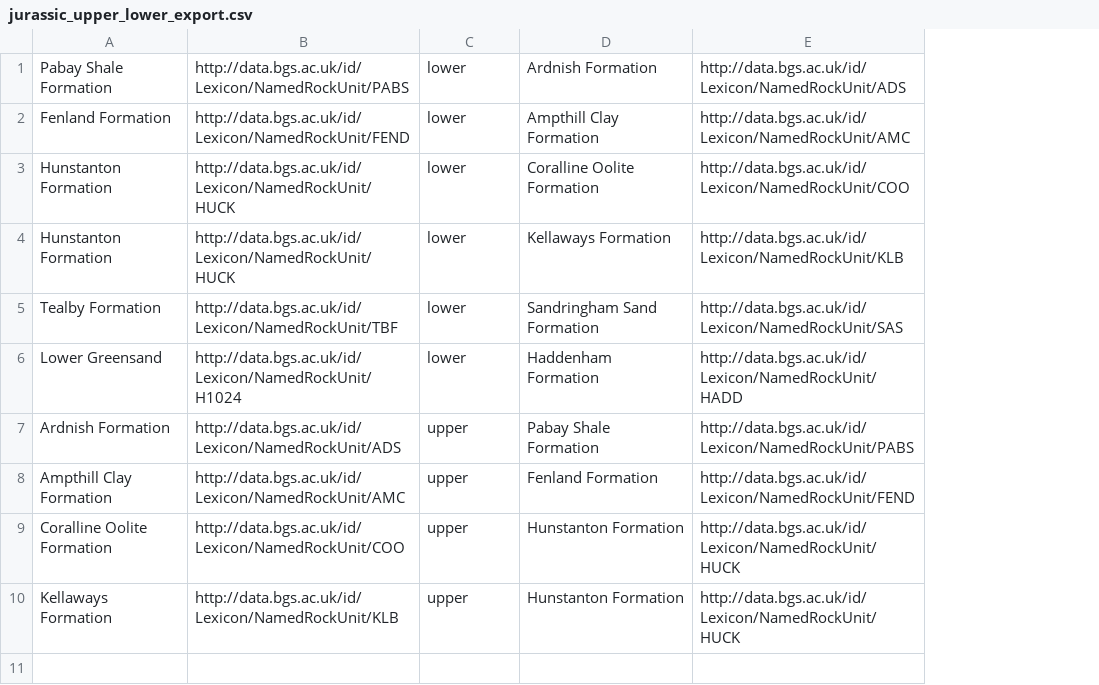
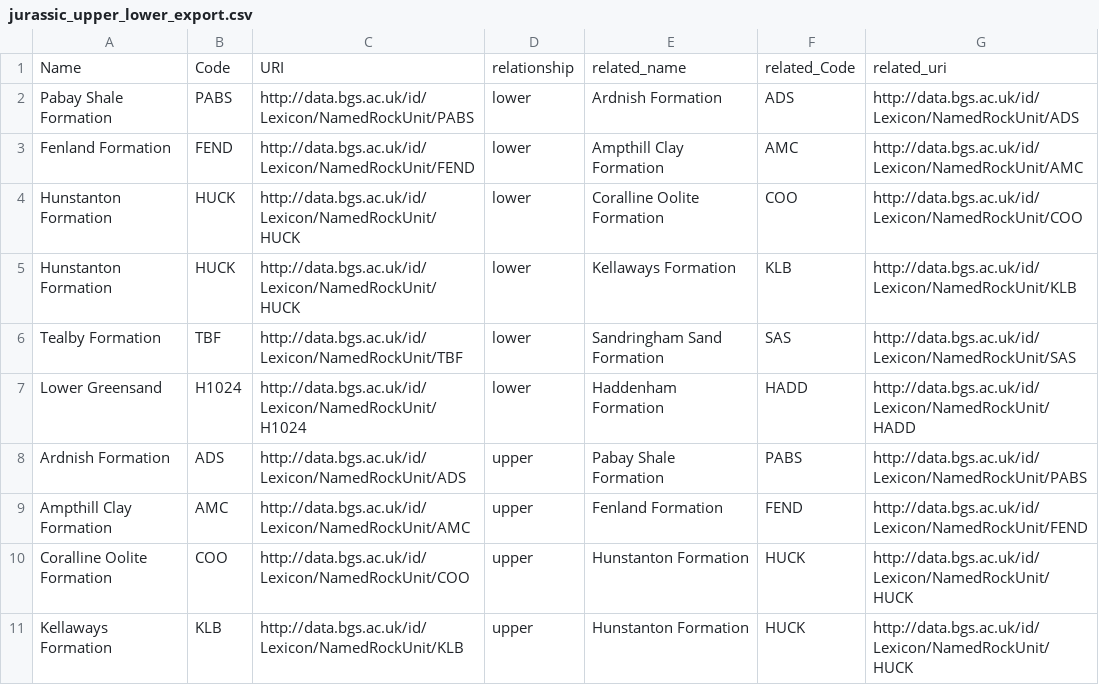
Before and after one commit to BritishGeologicalSurvey/stratigraph, a CSV file: data/jurassic_upper_lower_export.csv, drawn as a sheet; addresses are those after the commit; the diff names each change by its address in the sheet, - before the commit and + after, or states it on an @@ line.

Commit message:
added column headers and code column to csv export format

```diff
--- a/data/jurassic_upper_lower_export.csv
+++ b/data/jurassic_upper_lower_export.csv
+column B, rows 2-11: PABS | FEND | HUCK | HUCK | TBF | H1024 | ADS | AMC | COO | KLB
+column F, rows 2-11: ADS | AMC | COO | KLB | SAS | HADD | PABS | FEND | HUCK | HUCK
+row 1: Name | Code | URI | relationship | related_name | related_Code | related_uri
```
